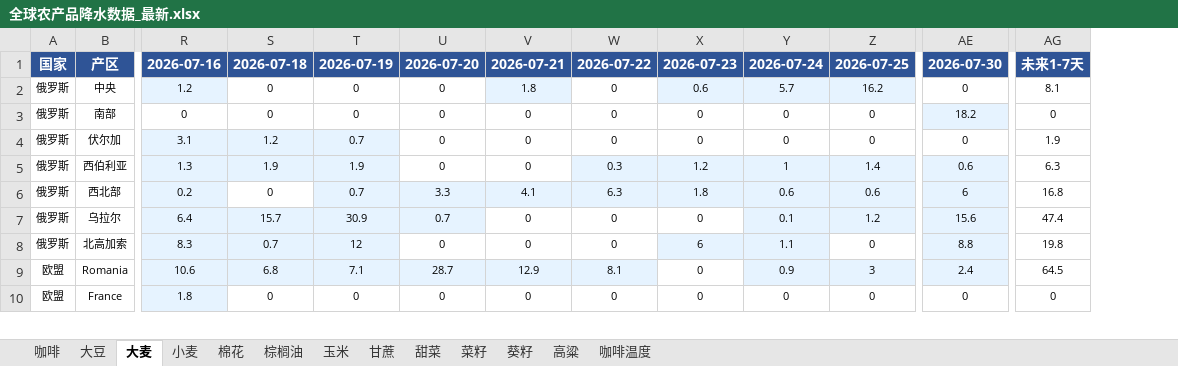
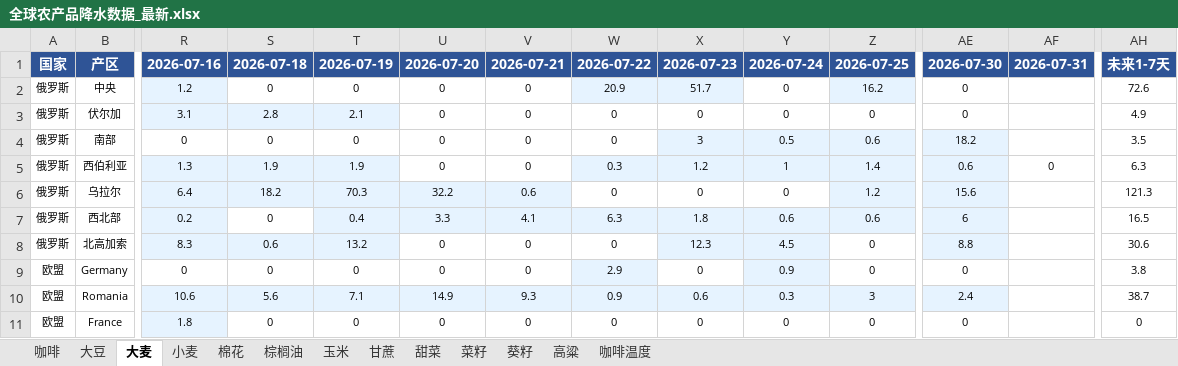
Before and after one commit to 2368846312-oss/ag-weather, an Excel workbook: 全球农产品降水数据_最新.xlsx, sheet 大麦, drawn as a sheet; only a part is shown, gaps mark what is left out; values as stored, in another font and other column widths than the file's, no borders; removed rows and columns are numbered as before the commit, all else as after; rows hold the shown columns only; the diff covers the shown part only; the diff names each change by its address in the sheet, - before the commit and + after, or states it on an @@ line.

```diff
--- a/全球农产品降水数据_最新.xlsx (sheet 大麦)
+++ b/全球农产品降水数据_最新.xlsx (sheet 大麦)
+column AF, row 1: 2026-07-31; row 5: 0
-V2: 1.8
+V2: 0
-V2 fill: #E6F3FF
+V2 fill: none
-W2: 0
+W2: 20.9
-W2 fill: none
+W2 fill: #E6F3FF
-X2: 0.6
+X2: 51.7
-Y2: 5.7
+Y2: 0
-Y2 fill: #E6F3FF
+Y2 fill: none
-AH2: 8.1
+AH2: 72.6
-row 3: 俄罗斯 | 南部 | 0 | 0 | 0 | 0 | 0 | 0 | 0 | 0 | 0 | 18.2 | 0
-S3: 1.2
+S3: 2.8
-T3: 0.7
+T3: 2.1
-AH3: 1.9
+AH3: 4.9
+row 4: 俄罗斯 | 南部 | 0 | 0 | 0 | 0 | 0 | 0 | 3 | 0.5 | 0.6 | 18.2 |  | 3.5
+row 6: 俄罗斯 | 乌拉尔 | 6.4 | 18.2 | 70.3 | 32.2 | 0.6 | 0 | 0 | 0 | 1.2 | 15.6 |  | 121.3
-T7: 0.7
+T7: 0.4
-AH7: 16.8
+AH7: 16.5
-row 7: 俄罗斯 | 乌拉尔 | 6.4 | 15.7 | 30.9 | 0.7 | 0 | 0 | 0 | 0.1 | 1.2 | 15.6 | 47.4
-S8: 0.7
+S8: 0.6
-T8: 12
+T8: 13.2
-X8: 6
+X8: 12.3
-Y8: 1.1
+Y8: 4.5
-AH8: 19.8
+AH8: 30.6
+row 9: 欧盟 | Germany | 0 | 0 | 0 | 0 | 0 | 2.9 | 0 | 0.9 | 0 | 0 |  | 3.8
-S10: 6.8
+S10: 5.6
-U10: 28.7
+U10: 14.9
-V10: 12.9
+V10: 9.3
-W10: 8.1
+W10: 0.9
-X10: 0
+X10: 0.6
-X10 fill: none
+X10 fill: #E6F3FF
-Y10: 0.9
+Y10: 0.3
-AH10: 64.5
+AH10: 38.7
```
Also changed, not shown: 3 added rows, 4 removed rows, 11 edited cells and cell formats elsewhere in this sheet, sheet 小麦, sheet 玉米, sheet 菜籽, sheet 葵籽, sheet 棉花, sheet 甜菜, 6 more sheets, VHI_Data/VHI_最近6周汇总.xlsx.
